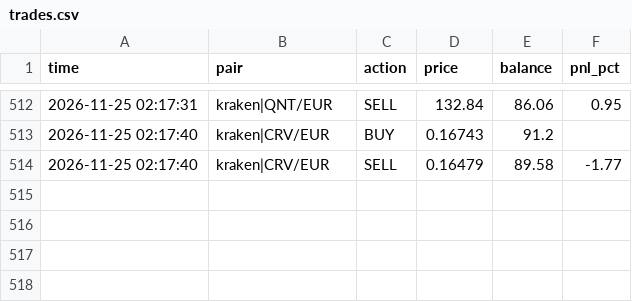
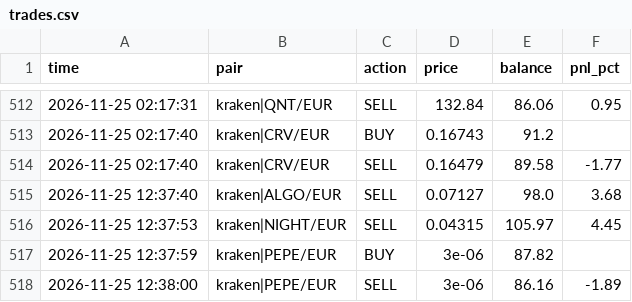
Before and after one commit to GoNowTaxi/Crypto_bot, a CSV file: trades.csv, drawn as a sheet; only a part is shown, gaps mark what is left out.

```diff
--- a/trades.csv
+++ b/trades.csv
@@ -514 +514,5 @@ time,pair,action,price,balance,pnl_pct
 2026-11-25 02:17:40,kraken|CRV/EUR,SELL,0.16479,89.58,-1.77
+2026-11-25 12:37:40,kraken|ALGO/EUR,SELL,0.07127,98.0,3.68
+2026-11-25 12:37:53,kraken|NIGHT/EUR,SELL,0.04315,105.97,4.45
+2026-11-25 12:37:59,kraken|PEPE/EUR,BUY,3e-06,87.82,
+2026-11-25 12:38:00,kraken|PEPE/EUR,SELL,3e-06,86.16,-1.89
```
Also changed, not shown: 1 other file.
